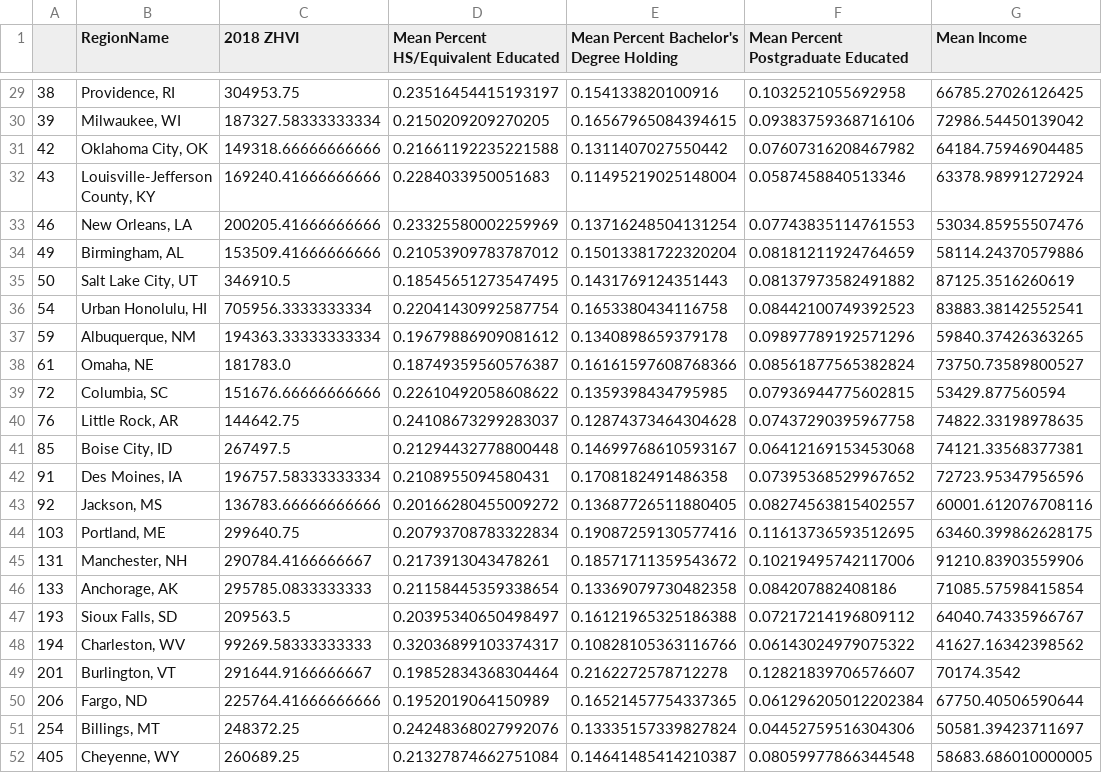
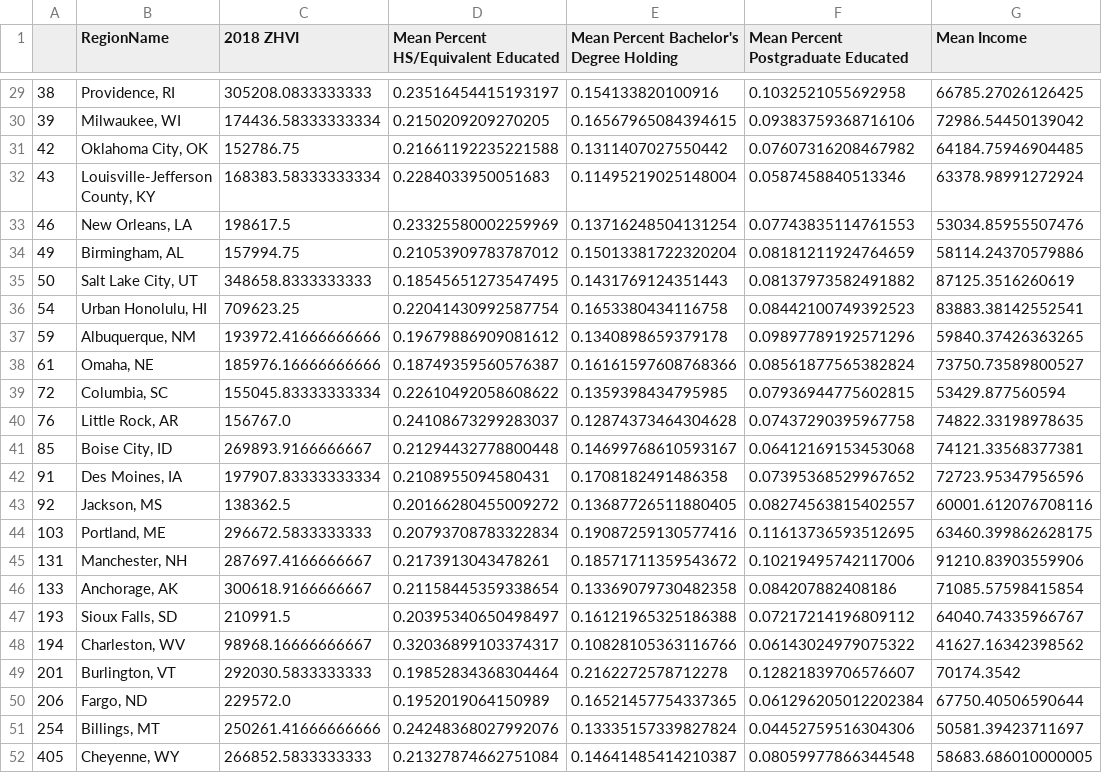
Before and after one commit to Wichaelian/INFO2950, a CSV file: finaldataset.csv, drawn as a sheet; only a part is shown, gaps mark what is left out; the diff covers the shown part only; the diff names each change by its address in the sheet, - before the commit and + after, or states it on an @@ line.

```diff
--- a/finaldataset.csv
+++ b/finaldataset.csv
-C29 (2018 ZHVI): 304953.75
+C29 (2018 ZHVI): 305208.0833333333
-C30 (2018 ZHVI): 187327.58333333334
+C30 (2018 ZHVI): 174436.58333333334
-C31 (2018 ZHVI): 149318.66666666666
+C31 (2018 ZHVI): 152786.75
-C32 (2018 ZHVI): 169240.41666666666
+C32 (2018 ZHVI): 168383.58333333334
-C33 (2018 ZHVI): 200205.41666666666
+C33 (2018 ZHVI): 198617.5
-C34 (2018 ZHVI): 153509.41666666666
+C34 (2018 ZHVI): 157994.75
-C35 (2018 ZHVI): 346910.5
+C35 (2018 ZHVI): 348658.8333333333
-C36 (2018 ZHVI): 705956.3333333334
+C36 (2018 ZHVI): 709623.25
-C37 (2018 ZHVI): 194363.33333333334
+C37 (2018 ZHVI): 193972.41666666666
-C38 (2018 ZHVI): 181783.0
+C38 (2018 ZHVI): 185976.16666666666
-C39 (2018 ZHVI): 151676.66666666666
+C39 (2018 ZHVI): 155045.83333333334
-C40 (2018 ZHVI): 144642.75
+C40 (2018 ZHVI): 156767.0
-C41 (2018 ZHVI): 267497.5
+C41 (2018 ZHVI): 269893.9166666667
-C42 (2018 ZHVI): 196757.58333333334
+C42 (2018 ZHVI): 197907.83333333334
-C43 (2018 ZHVI): 136783.66666666666
+C43 (2018 ZHVI): 138362.5
-C44 (2018 ZHVI): 299640.75
+C44 (2018 ZHVI): 296672.5833333333
-C45 (2018 ZHVI): 290784.4166666667
+C45 (2018 ZHVI): 287697.4166666667
-C46 (2018 ZHVI): 295785.0833333333
+C46 (2018 ZHVI): 300618.9166666667
-C47 (2018 ZHVI): 209563.5
+C47 (2018 ZHVI): 210991.5
-C48 (2018 ZHVI): 99269.58333333333
+C48 (2018 ZHVI): 98968.16666666667
-C49 (2018 ZHVI): 291644.9166666667
+C49 (2018 ZHVI): 292030.5833333333
-C50 (2018 ZHVI): 225764.41666666666
+C50 (2018 ZHVI): 229572.0
-C51 (2018 ZHVI): 248372.25
+C51 (2018 ZHVI): 250261.41666666666
-C52 (2018 ZHVI): 260689.25
+C52 (2018 ZHVI): 266852.5833333333
```
Also changed, not shown: 27 edited cells elsewhere in this file, 2 other files.
